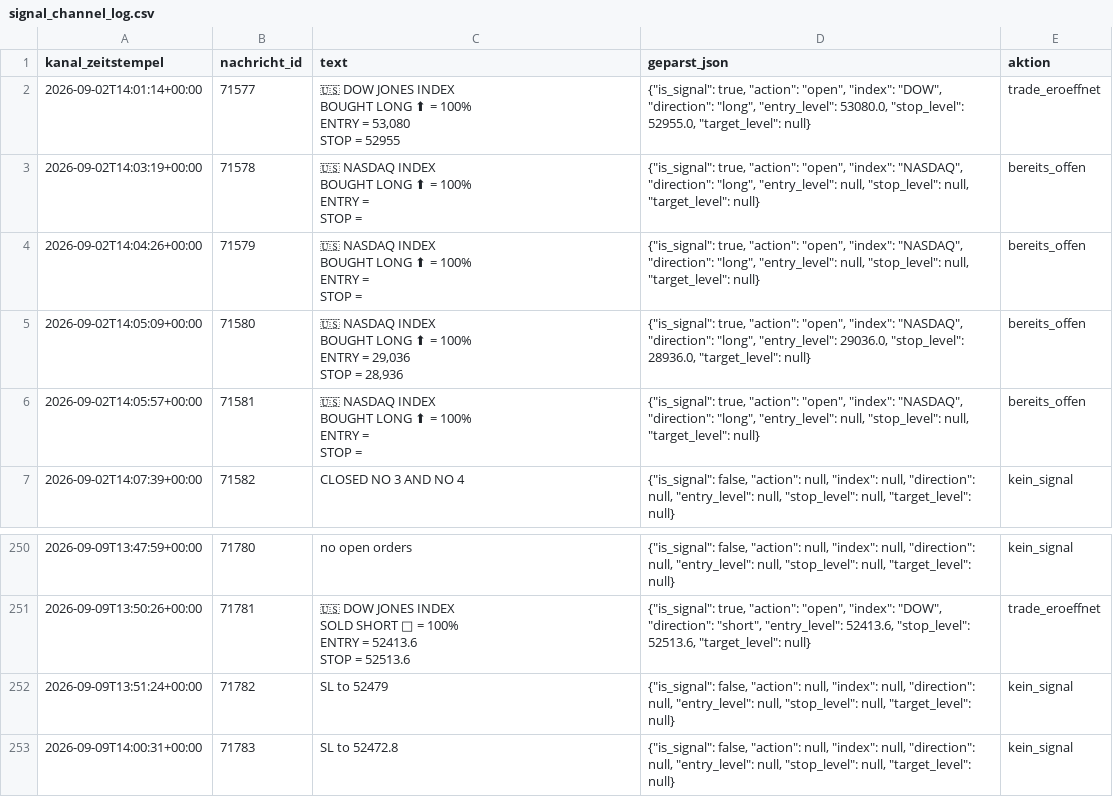
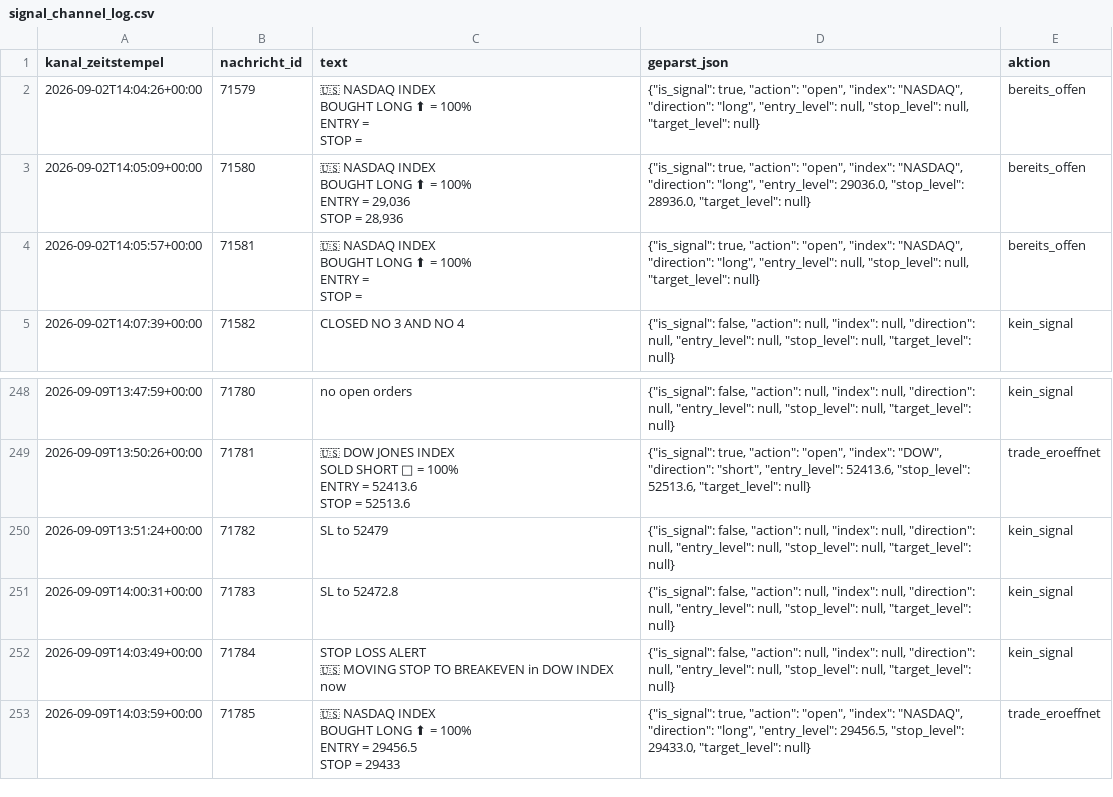
Before and after one commit to JonathanSube/trading-bot, a CSV file: signal_channel_log.csv, drawn as a sheet; only a part is shown, gaps mark what is left out; removed rows and columns are numbered as before the commit, all else as after; ↵ is a line break in a cell; the diff names each change by its address in the sheet, - before the commit and + after, or states it on an @@ line.

```diff
--- a/signal_channel_log.csv
+++ b/signal_channel_log.csv
-row 2: 2026-09-02T14:01:14+00:00 | 71577 | 🇺🇸 DOW JONES INDEX ↵ BOUGHT LONG ⬆ = 100% ↵ ENTRY = 53,080 ↵ STOP = 52955 | {"is_signal": true, "action": "open", "index": "DOW", "direction": "long", "entry_level": 53080.0, "stop_level": 52955.0, "target_level": null} | trade_eroeffnet
-row 3: 2026-09-02T14:03:19+00:00 | 71578 | 🇺🇸 NASDAQ INDEX ↵ BOUGHT LONG ⬆ = 100% ↵ ENTRY = ↵ STOP = | {"is_signal": true, "action": "open", "index": "NASDAQ", "direction": "long", "entry_level": null, "stop_level": null, "target_level": null} | bereits_offen
+row 252: 2026-09-09T14:03:49+00:00 | 71784 | STOP LOSS ALERT ↵ 🇺🇸 MOVING STOP TO BREAKEVEN in DOW INDEX now | {"is_signal": false, "action": null, "index": null, "direction": null, "entry_level": null, "stop_level": null, "target_level": null} | kein_signal
+row 253: 2026-09-09T14:03:59+00:00 | 71785 | 🇺🇸 NASDAQ INDEX ↵ BOUGHT LONG ⬆ = 100% ↵ ENTRY = 29456.5 ↵ STOP = 29433 | {"is_signal": true, "action": "open", "index": "NASDAQ", "direction": "long", "entry_level": 29456.5, "stop_level": 29433.0, "target_level": null} | trade_eroeffnet
```
Also changed, not shown: 1 other file.
